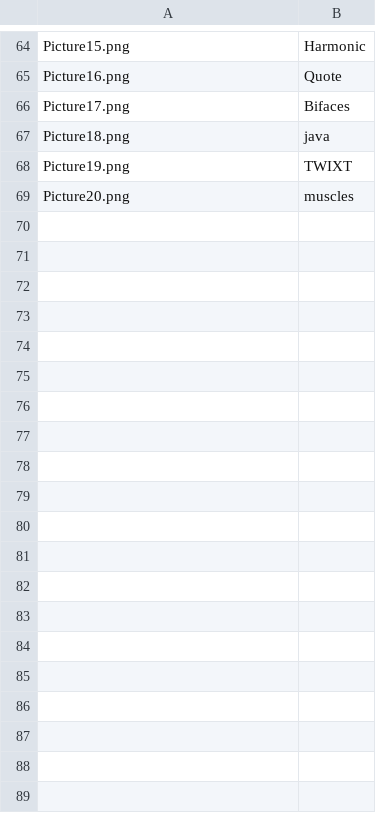
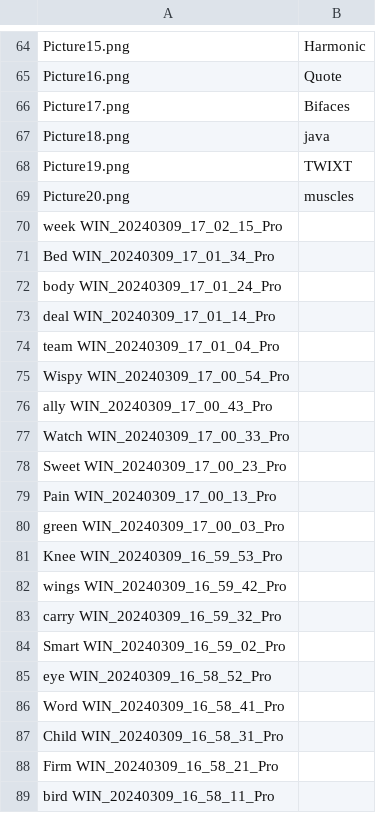
Before and after one commit to rskarp/handwriting-classifier, a CSV file: TeamData/team_data.csv, drawn as a sheet; only a part is shown, gaps mark what is left out; the diff covers the shown part only; the diff names each change by its address in the sheet, - before the commit and + after, or states it on an @@ line.

Commit message:
Update team_data.csv

```diff
--- a/TeamData/team_data.csv
+++ b/TeamData/team_data.csv
+row 70: week WIN_20240309_17_02_15_Pro
+row 71: Bed WIN_20240309_17_01_34_Pro
+row 72: body WIN_20240309_17_01_24_Pro
+row 73: deal WIN_20240309_17_01_14_Pro
+row 74: team WIN_20240309_17_01_04_Pro
+row 75: Wispy WIN_20240309_17_00_54_Pro
+row 76: ally WIN_20240309_17_00_43_Pro
+row 77: Watch WIN_20240309_17_00_33_Pro
+row 78: Sweet WIN_20240309_17_00_23_Pro
+row 79: Pain WIN_20240309_17_00_13_Pro
+row 80: green WIN_20240309_17_00_03_Pro
+row 81: Knee WIN_20240309_16_59_53_Pro
+row 82: wings WIN_20240309_16_59_42_Pro
+row 83: carry WIN_20240309_16_59_32_Pro
+row 84: Smart WIN_20240309_16_59_02_Pro
+row 85: eye WIN_20240309_16_58_52_Pro
+row 86: Word WIN_20240309_16_58_41_Pro
+row 87: Child WIN_20240309_16_58_31_Pro
+row 88: Firm WIN_20240309_16_58_21_Pro
+row 89: bird WIN_20240309_16_58_11_Pro
```
Also changed, not shown: 29 added rows elsewhere in this file.
